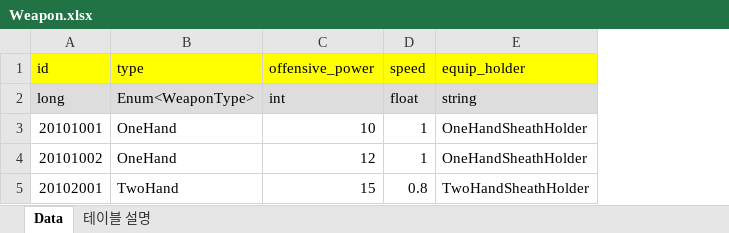
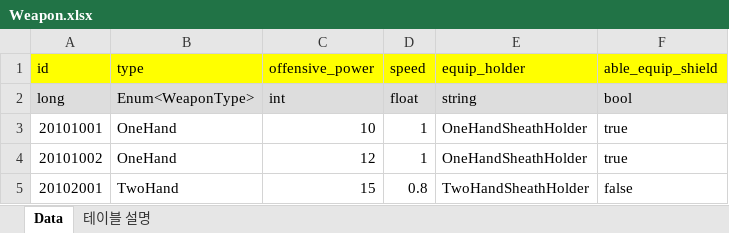
Before and after one commit to GunnHB/ProjectA, an Excel workbook: Assets/08.Tables/Excel/Weapon.xlsx, sheet Data, drawn as a sheet; values as stored, in another font and other column widths than the file's, no borders; the diff names each change by its address in the sheet, - before the commit and + after, or states it on an @@ line.

Commit message:
[02/29] ModelItem.Data 가공 및 EquipmentData.cs 추가

```diff
--- a/Assets/08.Tables/Excel/Weapon.xlsx (sheet Data)
+++ b/Assets/08.Tables/Excel/Weapon.xlsx (sheet Data)
+column F (able_equip_shield), rows 2-5: bool | true | true | false
```
Also changed, not shown: 9 other files.
